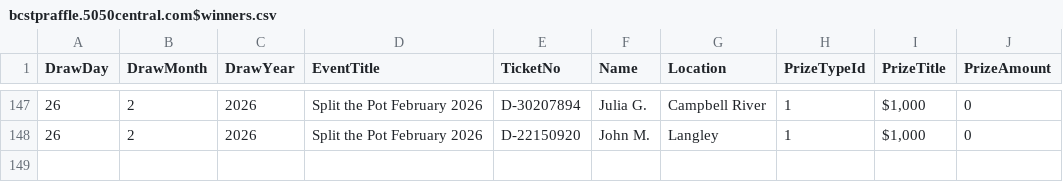
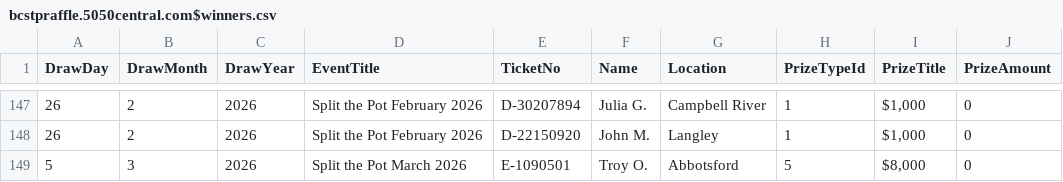
Before and after one commit to AscendFS/winners-list, a CSV file: bcstpraffle.5050central.com$winners.csv, drawn as a sheet; only a part is shown, gaps mark what is left out; the diff names each change by its address in the sheet, - before the commit and + after, or states it on an @@ line.

Commit message:
EB winner STP BC march 5

```diff
--- a/bcstpraffle.5050central.com$winners.csv
+++ b/bcstpraffle.5050central.com$winners.csv
+row 149: 5 | 3 | 2026 | Split the Pot March 2026 | E-1090501 | Troy O. | Abbotsford | 5 | $8,000 | 0
```
